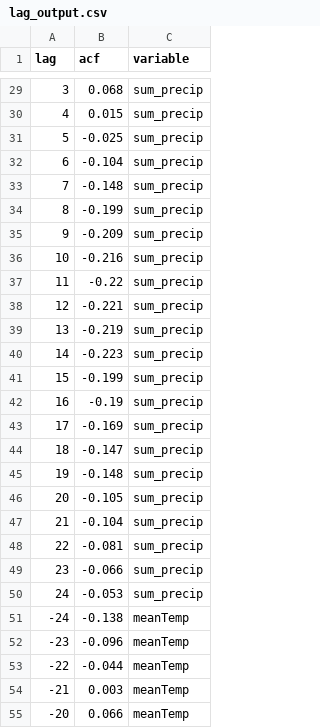
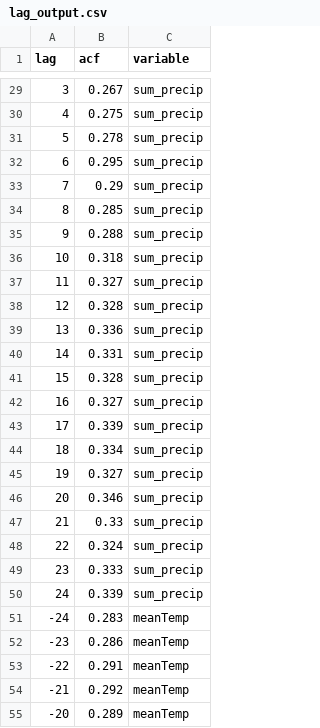
Before and after one commit to brooklabteam/RSV-madagascar, a CSV file: data/lag_output.csv, drawn as a sheet; only a part is shown, gaps mark what is left out; the diff covers the shown part only.

```diff
--- a/data/lag_output.csv
+++ b/data/lag_output.csv
@@ -29,27 +29,27 @@
-3,0.068,"sum_precip"
-4,0.015,"sum_precip"
-5,-0.025,"sum_precip"
-6,-0.104,"sum_precip"
-7,-0.148,"sum_precip"
-8,-0.199,"sum_precip"
-9,-0.209,"sum_precip"
-10,-0.216,"sum_precip"
-11,-0.22,"sum_precip"
-12,-0.221,"sum_precip"
-13,-0.219,"sum_precip"
-14,-0.223,"sum_precip"
-15,-0.199,"sum_precip"
-16,-0.19,"sum_precip"
-17,-0.169,"sum_precip"
-18,-0.147,"sum_precip"
-19,-0.148,"sum_precip"
-20,-0.105,"sum_precip"
-21,-0.104,"sum_precip"
-22,-0.081,"sum_precip"
-23,-0.066,"sum_precip"
-24,-0.053,"sum_precip"
--24,-0.138,"meanTemp"
--23,-0.096,"meanTemp"
--22,-0.044,"meanTemp"
--21,0.003,"meanTemp"
--20,0.066,"meanTemp"
+3,0.267,"sum_precip"
+4,0.275,"sum_precip"
+5,0.278,"sum_precip"
+6,0.295,"sum_precip"
+7,0.29,"sum_precip"
+8,0.285,"sum_precip"
+9,0.288,"sum_precip"
+10,0.318,"sum_precip"
+11,0.327,"sum_precip"
+12,0.328,"sum_precip"
+13,0.336,"sum_precip"
+14,0.331,"sum_precip"
+15,0.328,"sum_precip"
+16,0.327,"sum_precip"
+17,0.339,"sum_precip"
+18,0.334,"sum_precip"
+19,0.327,"sum_precip"
+20,0.346,"sum_precip"
+21,0.33,"sum_precip"
+22,0.324,"sum_precip"
+23,0.333,"sum_precip"
+24,0.339,"sum_precip"
+-24,0.283,"meanTemp"
+-23,0.286,"meanTemp"
+-22,0.291,"meanTemp"
+-21,0.292,"meanTemp"
+-20,0.289,"meanTemp"
```
Also changed, not shown: 119 edited cells elsewhere in this file, data/rsv_data_update_2011_2022.csv, 14 other files.
